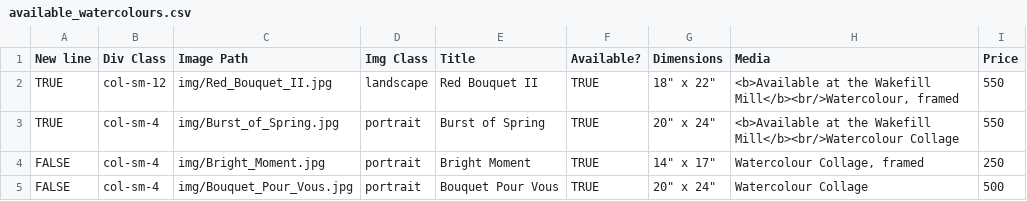
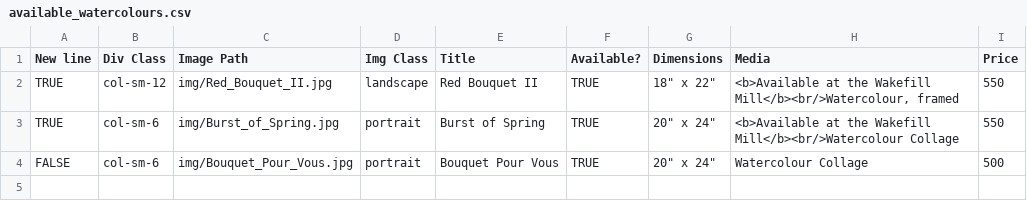
Before and after one commit to BYachnin/linayachninsite, a CSV file: paintings/available_watercolours.csv, drawn as a sheet.

Commit message:
Added back Three Birches, and marked A Beautiful Day and Bright Moment as sold

```diff
--- a/paintings/available_watercolours.csv
+++ b/paintings/available_watercolours.csv
@@ -2,4 +2,3 @@ New line,Div Class,Image Path,Img Class,Title,Available?,Dimensions,Media,Price
 TRUE,col-sm-12,img/Red_Bouquet_II.jpg,landscape,Red Bouquet II,TRUE,"18"" x 22""","<b>Available at the Wakefill Mill</b><br/>Watercolour, framed",550
-TRUE,col-sm-4,img/Burst_of_Spring.jpg,portrait,Burst of Spring,TRUE,"20"" x 24""",<b>Available at the Wakefill Mill</b><br/>Watercolour Collage,550
-FALSE,col-sm-4,img/Bright_Moment.jpg,portrait,Bright Moment,TRUE,"14"" x 17""","Watercolour Collage, framed",250
-FALSE,col-sm-4,img/Bouquet_Pour_Vous.jpg,portrait,Bouquet Pour Vous,TRUE,"20"" x 24""",Watercolour Collage,500
+TRUE,col-sm-6,img/Burst_of_Spring.jpg,portrait,Burst of Spring,TRUE,"20"" x 24""",<b>Available at the Wakefill Mill</b><br/>Watercolour Collage,550
+FALSE,col-sm-6,img/Bouquet_Pour_Vous.jpg,portrait,Bouquet Pour Vous,TRUE,"20"" x 24""",Watercolour Collage,500
```
Also changed, not shown: paintings/available_oils.csv, paintings/landscapes_oils.csv, 1 other file.
